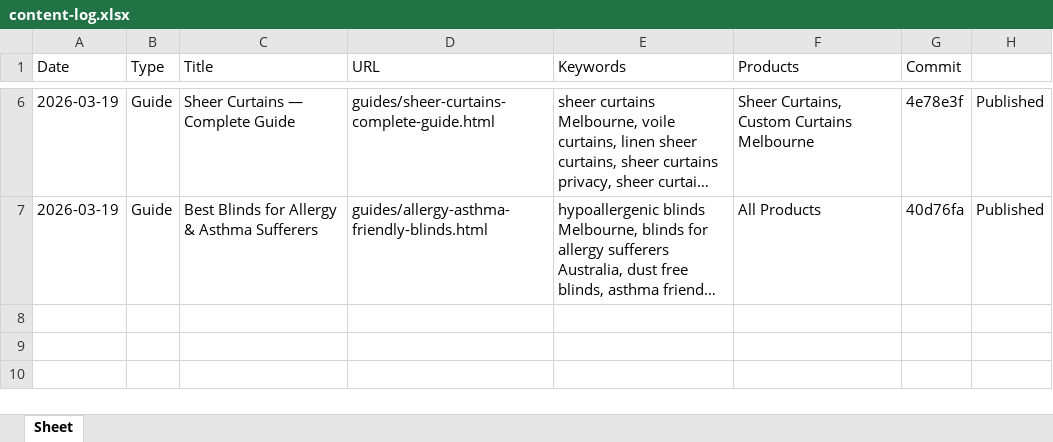
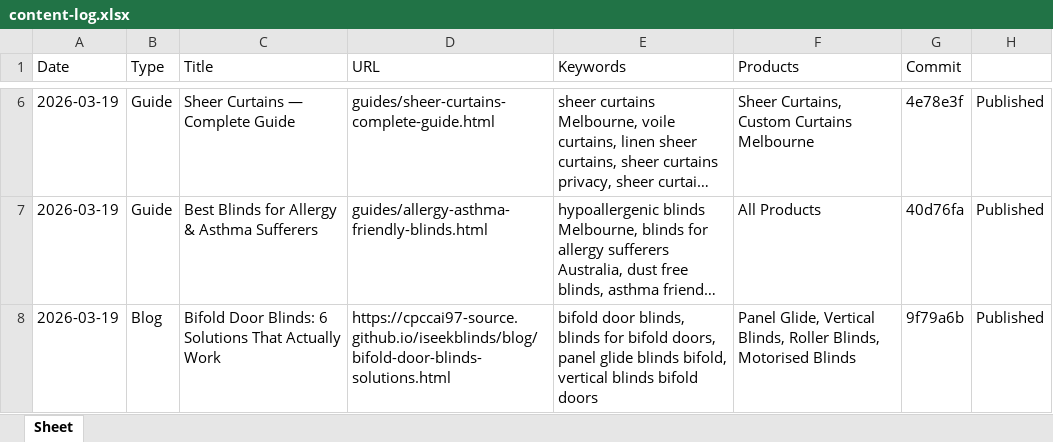
Before and after one commit to cpccai97-source/iseekblinds, an Excel workbook: content-log.xlsx, sheet Sheet, drawn as a sheet; only a part is shown, gaps mark what is left out; long unchanged cells end in …; values as stored, in another font and other column widths than the file's, no borders; the diff names each change by its address in the sheet, - before the commit and + after, or states it on an @@ line.

Commit message:
log: record bifold door blinds blog post

```diff
--- a/content-log.xlsx (sheet Sheet)
+++ b/content-log.xlsx (sheet Sheet)
+row 8: 2026-03-19 | Blog | Bifold Door Blinds: 6 Solutions That Actually Work | https://cpccai97-source.github.io/iseekblinds/blog/bifold-door-blinds-solutions.html | bifold door blinds, blinds for bifold doors, panel glide blinds bifold, vertical blinds bifold doors | Panel Glide, Vertical Blinds, Roller Blinds, Motorised Blinds | 9f79a6b | Published
```
